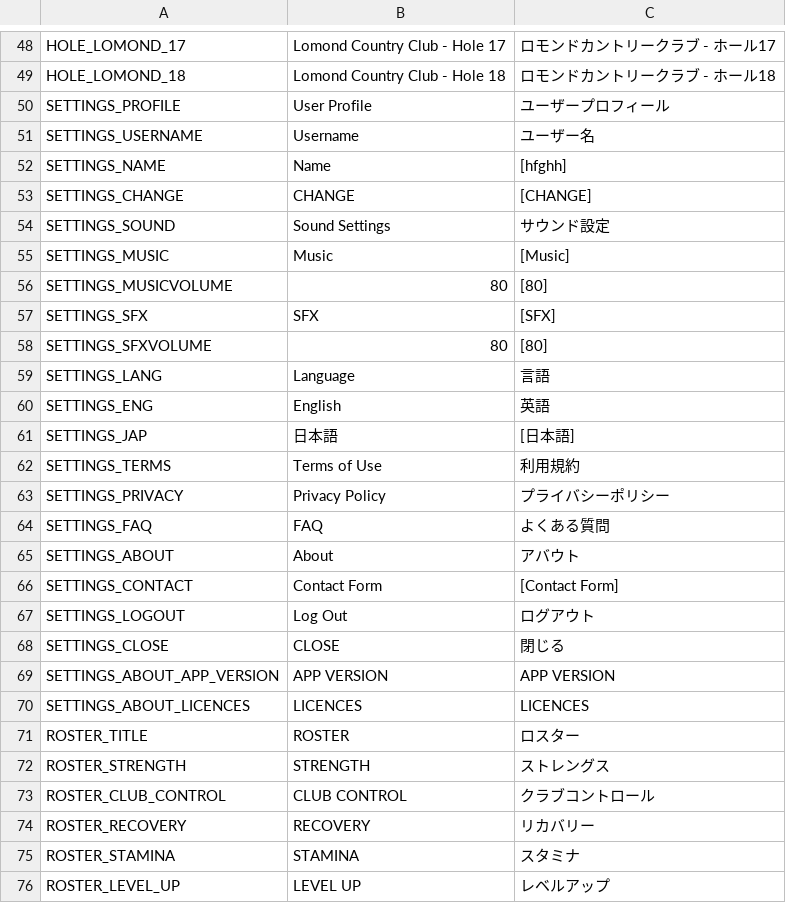
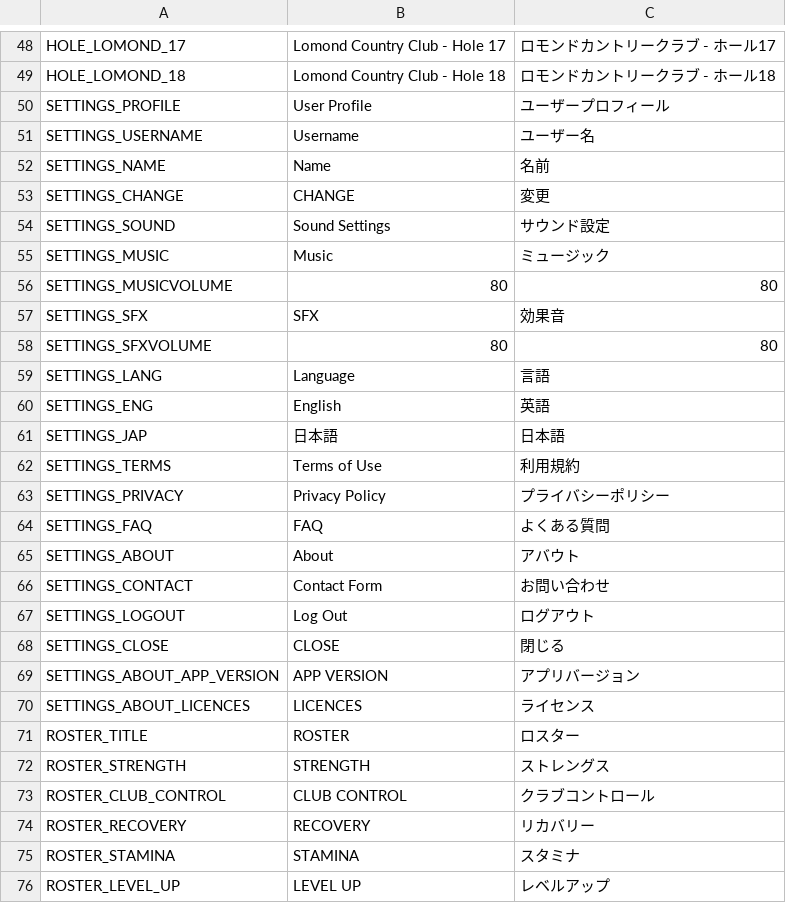
Before and after one commit to cesarguarinoni/Golfin-Redux, a CSV file: Assets/Localization/LocalizationText.csv, drawn as a sheet; only a part is shown, gaps mark what is left out; the diff names each change by its address in the sheet, - before the commit and + after, or states it on an @@ line.

```diff
--- a/Assets/Localization/LocalizationText.csv
+++ b/Assets/Localization/LocalizationText.csv
-C52: [hfghh]
+C52: 名前
-C53: [CHANGE]
+C53: 変更
-C55: [Music]
+C55: ミュージック
-C56: [80]
+C56: 80
-C57: [SFX]
+C57: 効果音
-C58: [80]
+C58: 80
-C61: [日本語]
+C61: 日本語
-C66: [Contact Form]
+C66: お問い合わせ
-C69: APP VERSION
+C69: アプリバージョン
-C70: LICENCES
+C70: ライセンス
```
Also changed, not shown: 1 other file.
